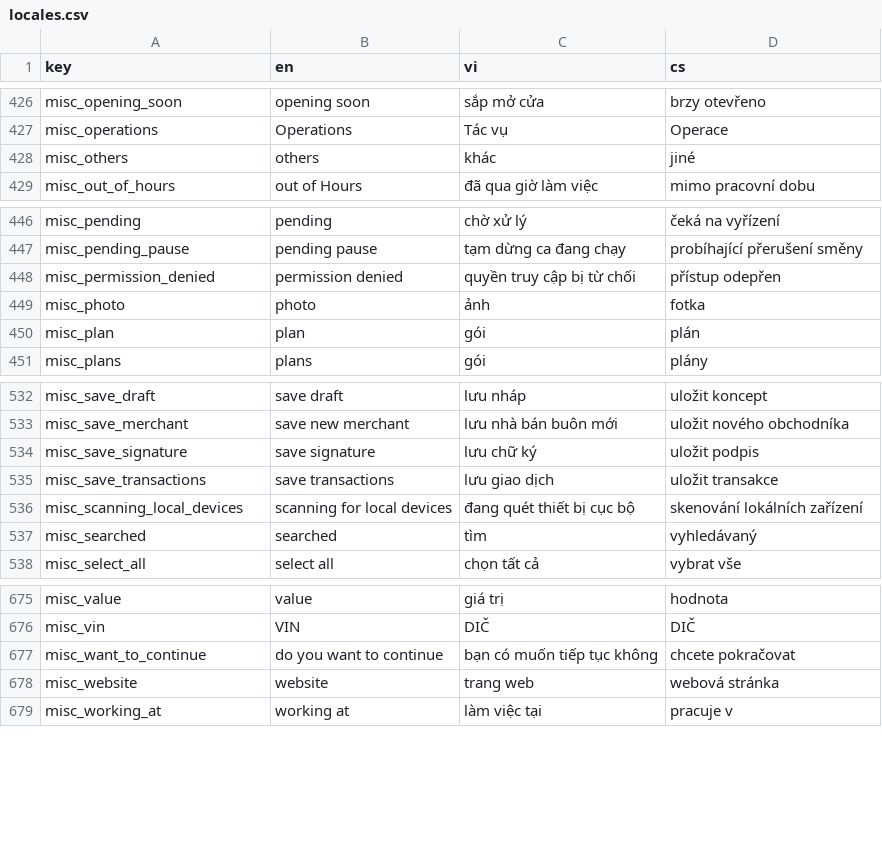
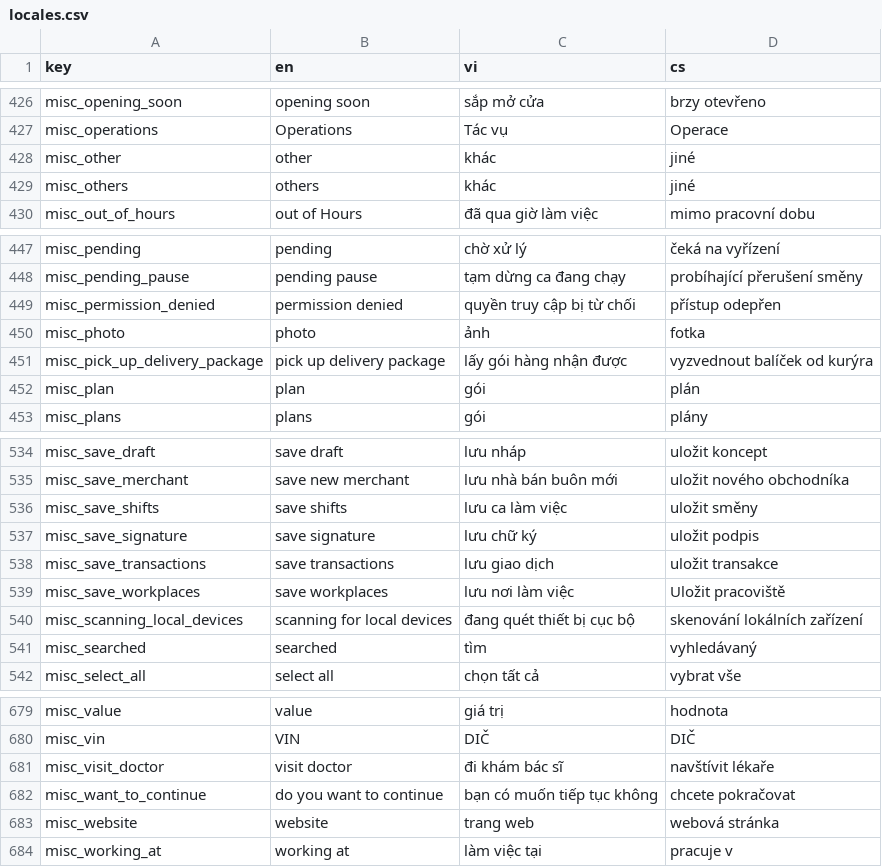
Before and after one commit to luckykiet/attendance-system, a CSV file: server/locales/locales.csv, drawn as a sheet; only a part is shown, gaps mark what is left out; the diff names each change by its address in the sheet, - before the commit and + after, or states it on an @@ line.

```diff
--- a/server/locales/locales.csv
+++ b/server/locales/locales.csv
+row 428: misc_other | other | khác | jiné
+row 451: misc_pick_up_delivery_package | pick up delivery package | lấy gói hàng nhận được | vyzvednout balíček od kurýra
+row 536: misc_save_shifts | save shifts | lưu ca làm việc | uložit směny
+row 539: misc_save_workplaces | save workplaces | lưu nơi làm việc | Uložit pracoviště
+row 681: misc_visit_doctor | visit doctor | đi khám bác sĩ | navštívit lékaře
```
Also changed, not shown: admin/src/locales/locales.csv, mobile/locales/locales.csv, 24 other files.
